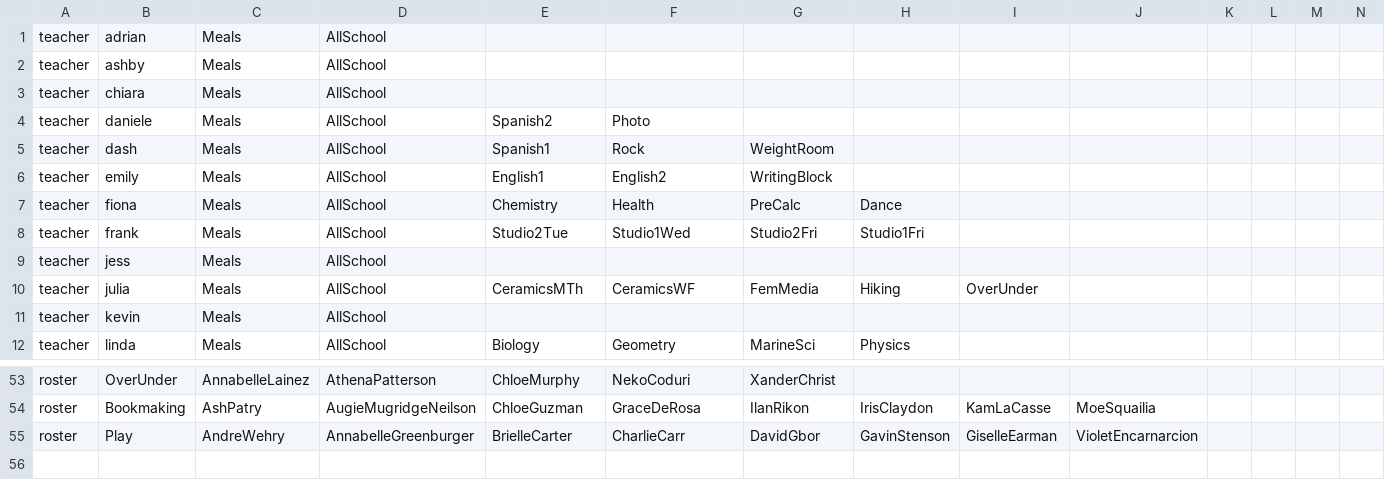
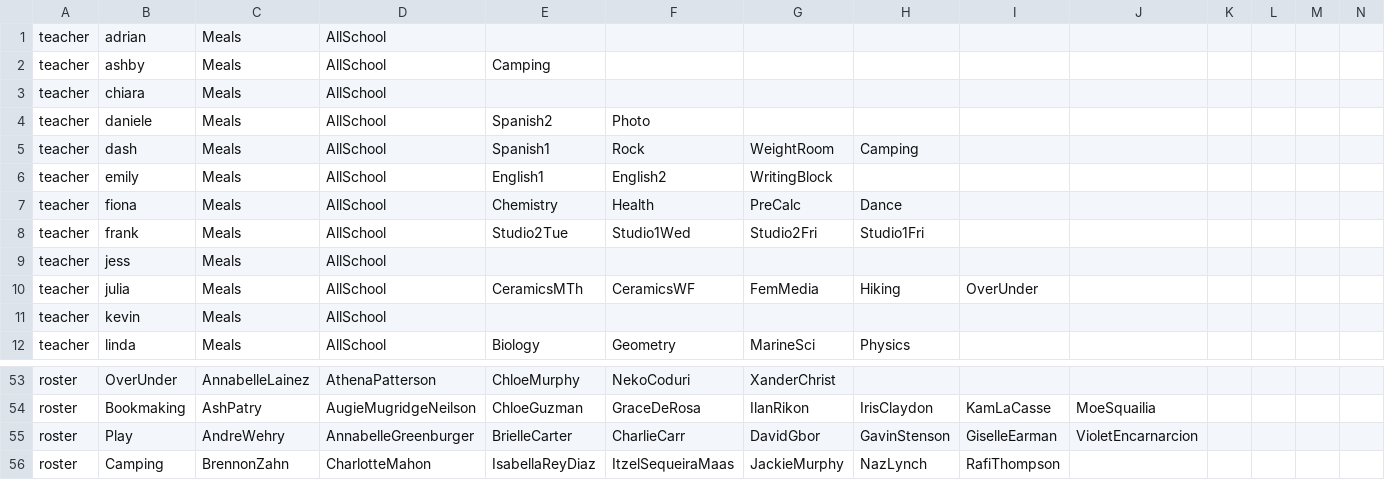
Before and after one commit to buxtonschool/attendance, a CSV file: sd.csv, drawn as a sheet; only a part is shown, gaps mark what is left out; rows hold the shown columns only; the diff names each change by its address in the sheet, - before the commit and + after, or states it on an @@ line.

Commit message:
camping

```diff
--- a/sd.csv
+++ b/sd.csv
-E2: (empty)
+E2: Camping
-H5: (empty)
+H5: Camping
+row 56: roster | Camping | BrennonZahn | CharlotteMahon | IsabellaReyDiaz | ItzelSequeiraMaas | JackieMurphy | NazLynch | RafiThompson
```
Also changed, not shown: 1 other file.
